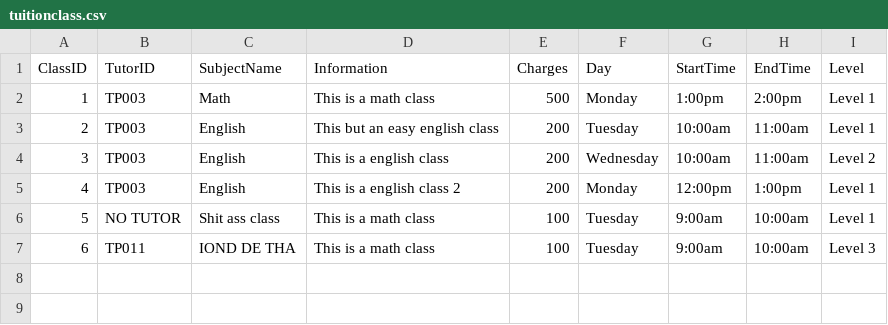
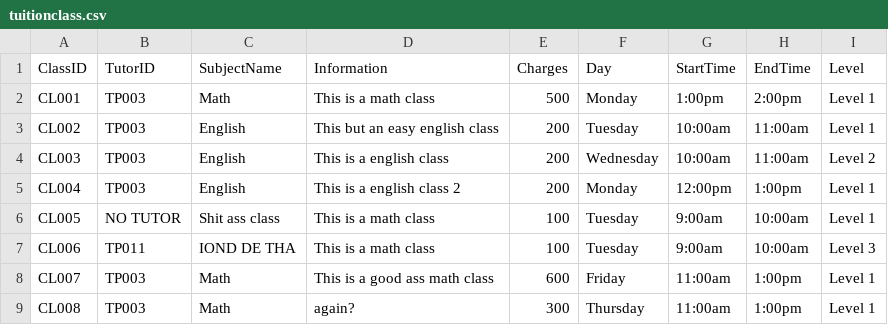
Before and after one commit to siayu18/TCMS, a CSV file: src/main/entity/tuitionclass.csv, drawn as a sheet.

```diff
--- a/src/main/entity/tuitionclass.csv
+++ b/src/main/entity/tuitionclass.csv
@@ -1,7 +1,9 @@
 "ClassID","TutorID","SubjectName","Information","Charges","Day","StartTime","EndTime","Level"
-"1","TP003","Math","This is a math class","500","Monday","1:00pm","2:00pm","Level 1"
-"2","TP003","English","This but an easy english class","200","Tuesday","10:00am","11:00am","Level 1"
-"3","TP003","English","This is a english class","200","Wednesday","10:00am","11:00am","Level 2"
-"4","TP003","English","This is a english class 2","200","Monday","12:00pm","1:00pm","Level 1"
-"5","NO TUTOR","Shit ass class","This is a math class","100","Tuesday","9:00am","10:00am","Level 1"
-"6","TP011","IOND DE THA","This is a math class","100","Tuesday","9:00am","10:00am","Level 3"
+"CL001","TP003","Math","This is a math class","500","Monday","1:00pm","2:00pm","Level 1"
+"CL002","TP003","English","This but an easy english class","200","Tuesday","10:00am","11:00am","Level 1"
+"CL003","TP003","English","This is a english class","200","Wednesday","10:00am","11:00am","Level 2"
+"CL004","TP003","English","This is a english class 2","200","Monday","12:00pm","1:00pm","Level 1"
+"CL005","NO TUTOR","Shit ass class","This is a math class","100","Tuesday","9:00am","10:00am","Level 1"
+"CL006","TP011","IOND DE THA","This is a math class","100","Tuesday","9:00am","10:00am","Level 3"
+"CL007","TP003","Math","This is a good ass math class","600","Friday","11:00am","1:00pm","Level 1"
+"CL008","TP003","Math","again?","300","Thursday","11:00am","1:00pm","Level 1"
```
Also changed, not shown: src/main/entity/tutor.csv, 4 other files.
